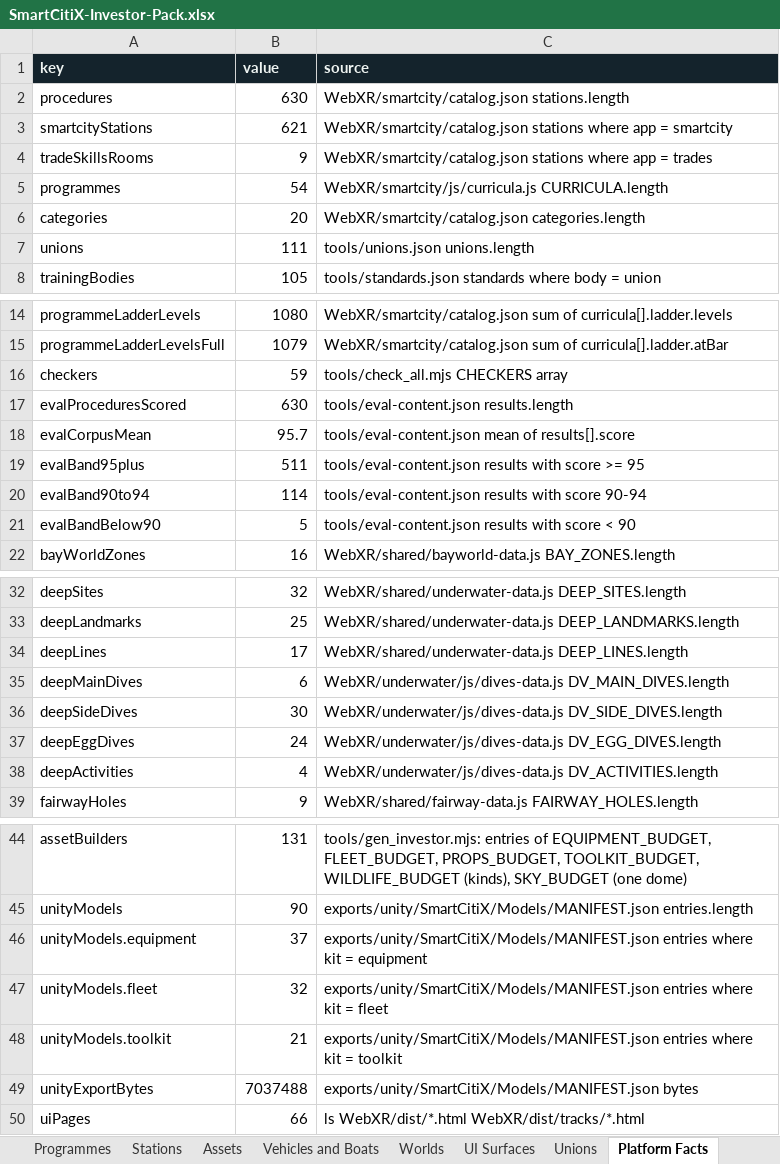
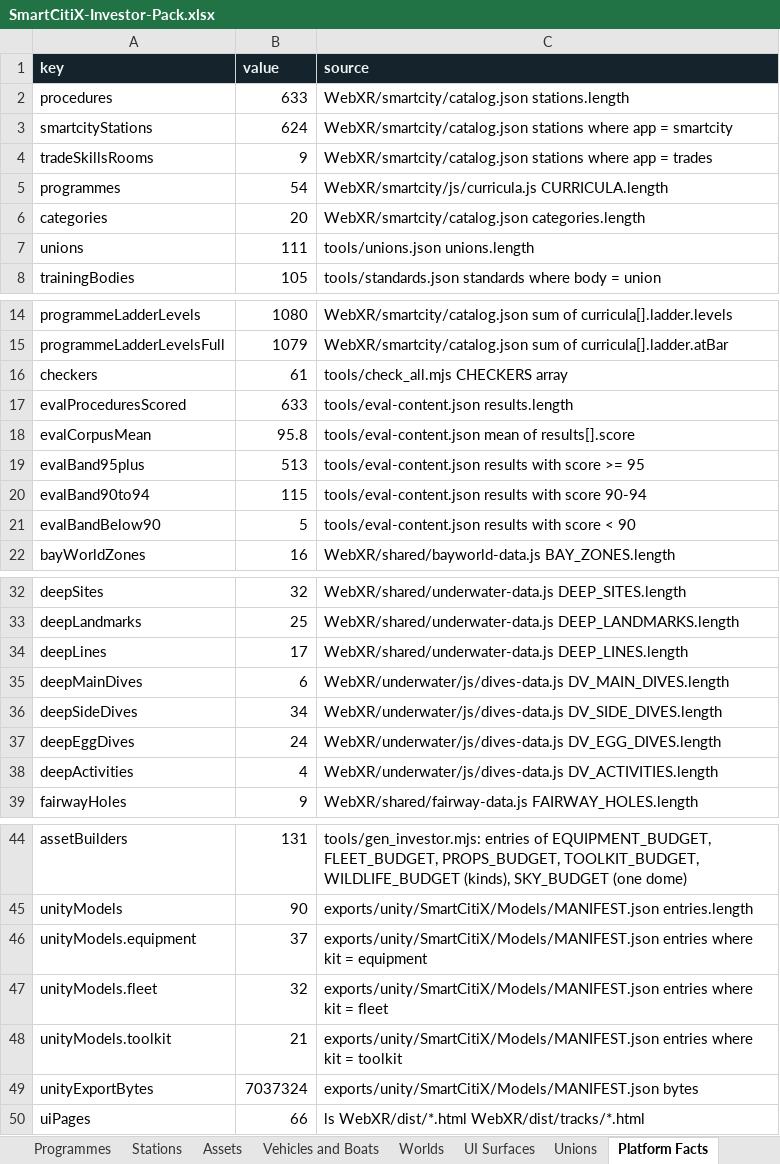
Before and after one commit to AGIFutureFoundation/vr-safety-training, an Excel workbook: docs/pitch/SmartCitiX-Investor-Pack.xlsx, sheet Platform Facts, drawn as a sheet; only a part is shown, gaps mark what is left out; values as stored, in another font and other column widths than the file's, no borders; table styles not drawn; the diff names each change by its address in the sheet, - before the commit and + after, or states it on an @@ line.

```diff
--- a/docs/pitch/SmartCitiX-Investor-Pack.xlsx (sheet Platform Facts)
+++ b/docs/pitch/SmartCitiX-Investor-Pack.xlsx (sheet Platform Facts)
-B2 (value): 630
+B2 (value): 633
-B3 (value): 621
+B3 (value): 624
-B16 (value): 59
+B16 (value): 61
-B17 (value): 630
+B17 (value): 633
-B18 (value): 95.7
+B18 (value): 95.8
-B19 (value): 511
+B19 (value): 513
-B20 (value): 114
+B20 (value): 115
-B36 (value): 30
+B36 (value): 34
-B49 (value): 7037488
+B49 (value): 7037324
```
Also changed, not shown: sheet Stations, sheet Programmes, sheet Summary, sheet Assets, sheet UI Surfaces, sheet Worlds, formulas that keep their value, 6 other files.
